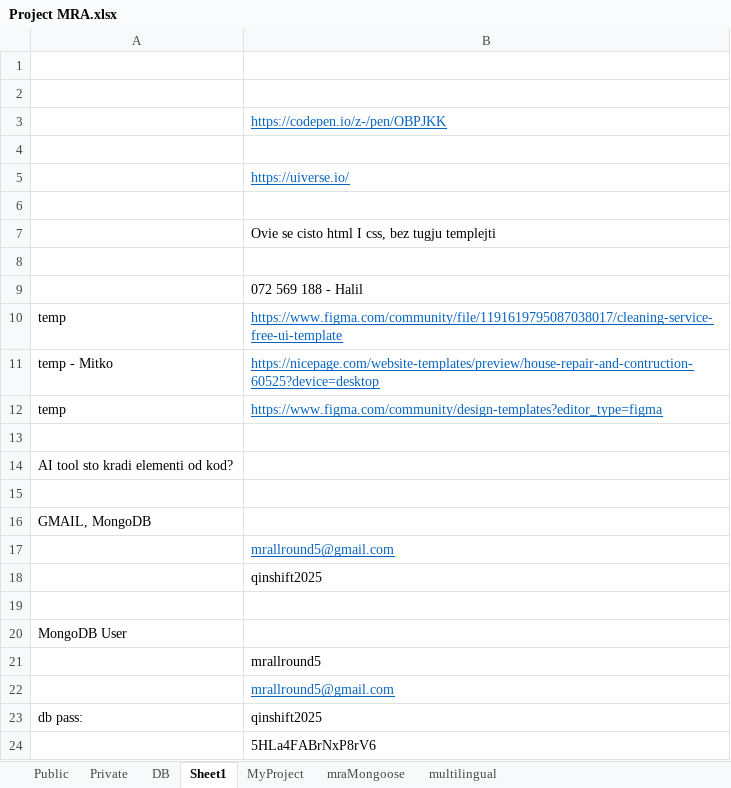
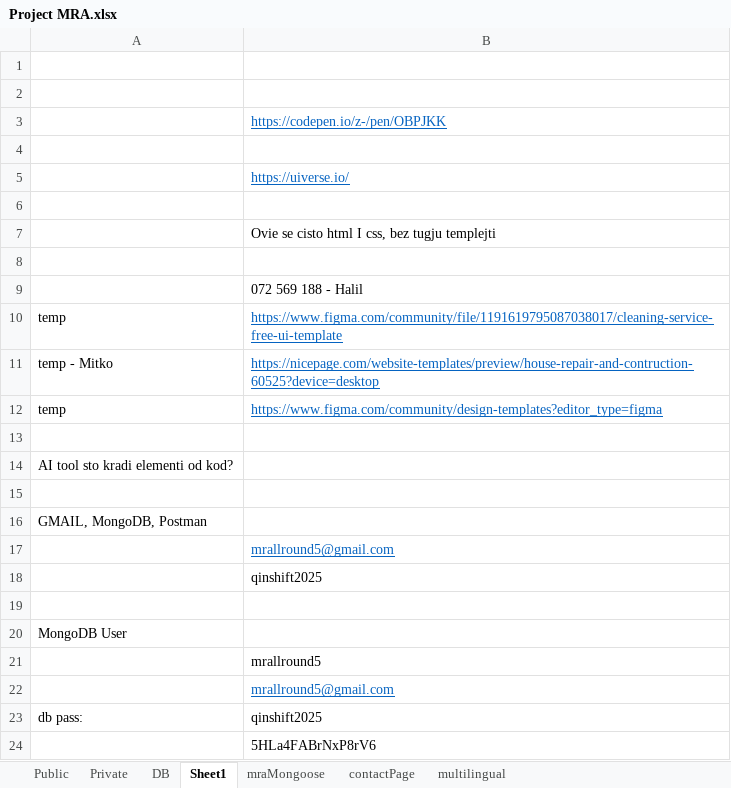
Before and after one commit to StevanRufceski/Qinshift-homeworks, an Excel workbook: Project-MRA/Project MRA.xlsx, sheet Sheet1, drawn as a sheet; values as stored, in another font and other column widths than the file's, no borders; the diff names each change by its address in the sheet, - before the commit and + after, or states it on an @@ line.

```diff
--- a/Project-MRA/Project MRA.xlsx (sheet Sheet1)
+++ b/Project-MRA/Project MRA.xlsx (sheet Sheet1)
-sheet tab: MyProject
+sheet tab: contactPage
@@ sheet tab order changed: Public | Private | DB | Sheet1 | mraMongoose | contactPage | multilingual @@
-A16: GMAIL, MongoDB
+A16: GMAIL, MongoDB, Postman
```
Also changed, not shown: sheet contactPage, sheet Public, 3 other files.
